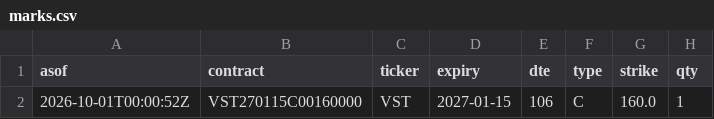
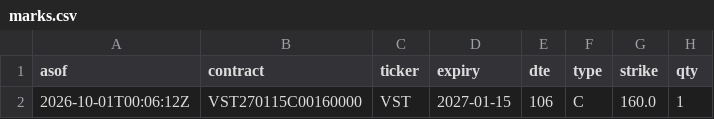
Before and after one commit to QuinnyXu/quantfolio-options, a CSV file: marks.csv, drawn as a sheet; only a part is shown; the diff names each change by its address in the sheet, - before the commit and + after, or states it on an @@ line.

```diff
--- a/marks.csv
+++ b/marks.csv
-A2 (asof): 2026-10-01T00:00:52Z
+A2 (asof): 2026-10-01T00:06:12Z
```
Also changed, not shown: marks_history.csv, 4 other files.
